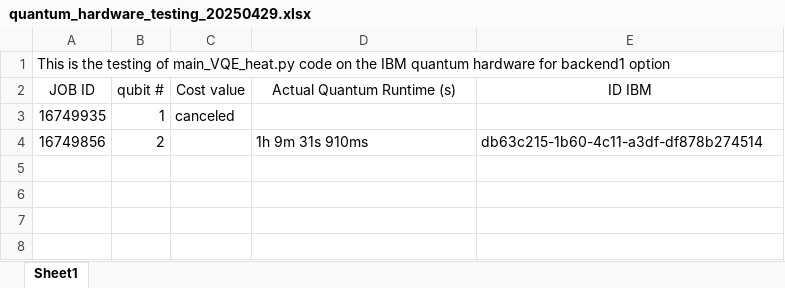
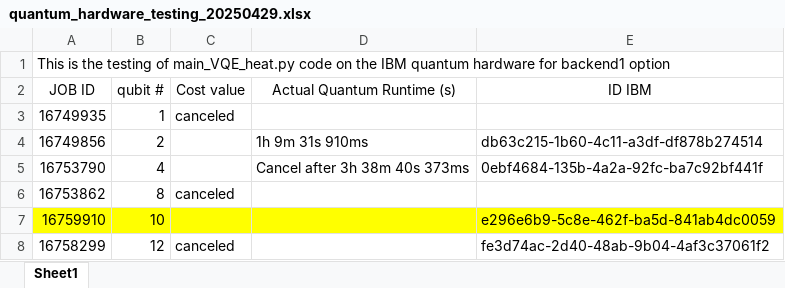
Before and after one commit to cliu124/quantum, an Excel workbook: quantum_hardware_testing_20250429.xlsx, sheet Sheet1, drawn as a sheet; values as stored, in another font and other column widths than the file's, no borders; the diff names each change by its address in the sheet, - before the commit and + after, or states it on an @@ line.

```diff
--- a/quantum_hardware_testing_20250429.xlsx (sheet Sheet1)
+++ b/quantum_hardware_testing_20250429.xlsx (sheet Sheet1)
+row 5: 16753790 | 4 |  | Cancel after 3h 38m 40s 373ms | 0ebf4684-135b-4a2a-92fc-ba7c92bf441f
+row 6: 16753862 | 8 | canceled
+row 7: 16759910 | 10 |  |  | e296e6b9-5c8e-462f-ba5d-841ab4dc0059
+row 8: 16758299 | 12 | canceled |  | fe3d74ac-2d40-48ab-9b04-4af3c37061f2
```
Also changed, not shown: 40 other files.
